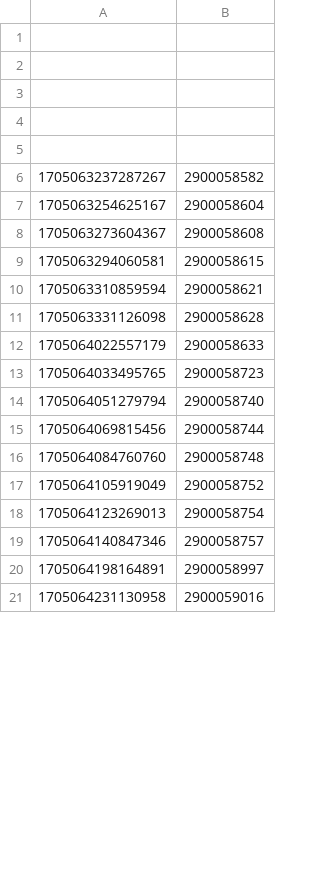
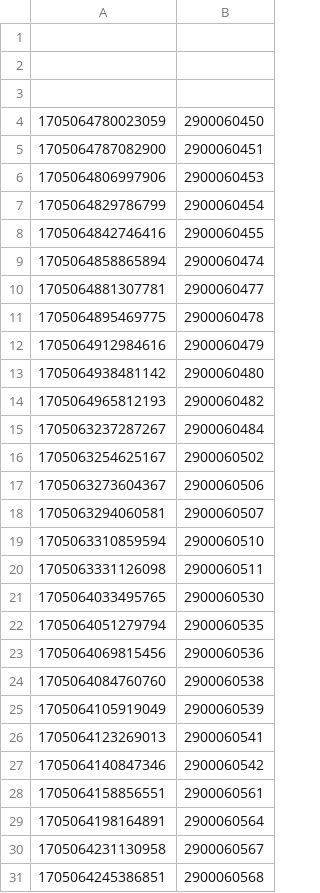
Before and after one commit to hmcts/xui-performance, a CSV file: CivilHearingData.csv, drawn as a sheet; only a part is shown; the diff covers the shown part only.

```diff
--- a/CivilHearingData.csv
+++ b/CivilHearingData.csv
@@ -3,19 +3,29 @@
 
-
-
-1705063237287267,2900058582
-1705063254625167,2900058604
-1705063273604367,2900058608
-1705063294060581,2900058615
-1705063310859594,2900058621
-1705063331126098,2900058628
-1705064022557179,2900058633
-1705064033495765,2900058723
-1705064051279794,2900058740
-1705064069815456,2900058744
-1705064084760760,2900058748
-1705064105919049,2900058752
-1705064123269013,2900058754
-1705064140847346,2900058757
-1705064198164891,2900058997
-1705064231130958,2900059016
+1705064780023059,2900060450
+1705064787082900,2900060451
+1705064806997906,2900060453
+1705064829786799,2900060454
+1705064842746416,2900060455
+1705064858865894,2900060474
+1705064881307781,2900060477
+1705064895469775,2900060478
+1705064912984616,2900060479
+1705064938481142,2900060480
+1705064965812193,2900060482
+1705063237287267,2900060484
+1705063254625167,2900060502
+1705063273604367,2900060506
+1705063294060581,2900060507
+1705063310859594,2900060510
+1705063331126098,2900060511
+1705064033495765,2900060530
+1705064051279794,2900060535
+1705064069815456,2900060536
+1705064084760760,2900060538
+1705064105919049,2900060539
+1705064123269013,2900060541
+1705064140847346,2900060542
+1705064158856551,2900060561
+1705064198164891,2900060564
+1705064231130958,2900060567
+1705064245386851,2900060568
```
Also changed, not shown: 7 added rows, 2 removed rows and 17 edited cells elsewhere in this file, PRLHearingData.csv, src/gatling/resources/CivilHearingIdCancels.csv, 7 other files.
